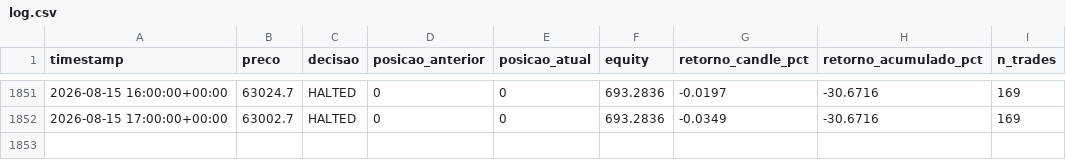
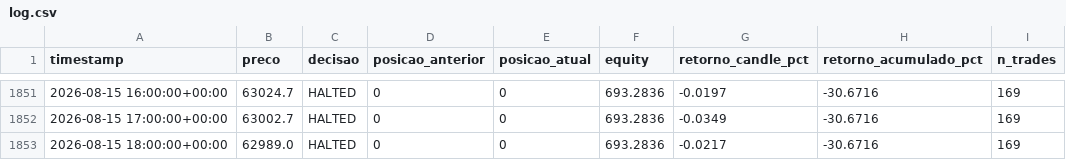
Before and after one commit to emerson198729/crypto-agent, a CSV file: paper_trading/log.csv, drawn as a sheet; only a part is shown, gaps mark what is left out; the diff names each change by its address in the sheet, - before the commit and + after, or states it on an @@ line.

Commit message:
log: 2026-08-15 19:23 UTC

```diff
--- a/paper_trading/log.csv
+++ b/paper_trading/log.csv
+row 1853: 2026-08-15 18:00:00+00:00 | 62989.0 | HALTED | 0 | 0 | 693.2836 | -0.0217 | -30.6716 | 169
```
